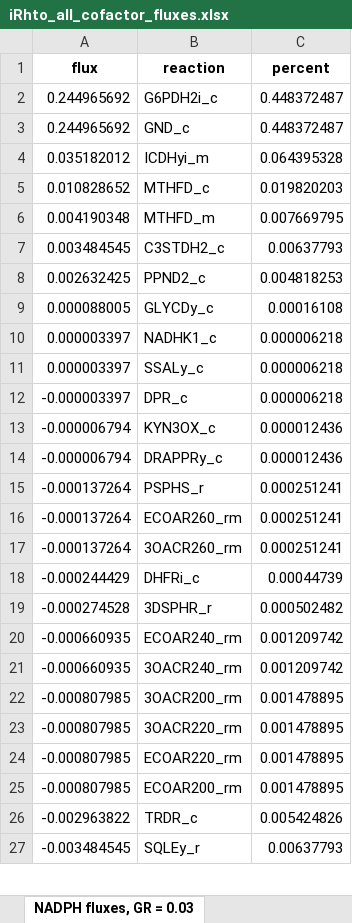
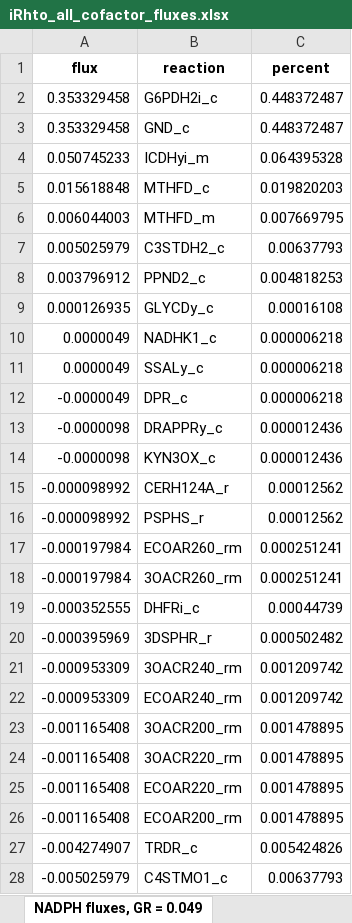
Before and after one commit to maivehanni/BSc_thesis, an Excel workbook: Results/iRhto_results/iRhto_all_cofactor_fluxes.xlsx, sheet NADPH fluxes, GR = 0.049, drawn as a sheet; only a part is shown; values as stored, in another font and other column widths than the file's, no borders; removed rows and columns are numbered as before the commit, all else as after; the diff covers the shown part only; the diff names each change by its address in the sheet, - before the commit and + after, or states it on an @@ line.

```diff
--- a/Results/iRhto_results/iRhto_all_cofactor_fluxes.xlsx (sheet NADPH fluxes, GR = 0.049)
+++ b/Results/iRhto_results/iRhto_all_cofactor_fluxes.xlsx (sheet NADPH fluxes, GR = 0.049)
-sheet tab: NADPH fluxes, GR = 0.03
+sheet tab: NADPH fluxes, GR = 0.049
-A2:A3 (flux): 0.244965692
+A2:A3 (flux): 0.353329458
-A4 (flux): 0.035182012
+A4 (flux): 0.050745233
-A5 (flux): 0.010828652
+A5 (flux): 0.015618848
-A6 (flux): 0.004190348
+A6 (flux): 0.006044003
-A7 (flux): 0.003484545
+A7 (flux): 0.005025979
-A8 (flux): 0.002632425
+A8 (flux): 0.003796912
-A9 (flux): 0.000088005
+A9 (flux): 0.000126935
-A10:A11 (flux): 0.000003397
+A10:A11 (flux): 0.0000049
-A12 (flux): -0.000003397
+A12 (flux): -0.0000049
-row 13: -0.000006794 | KYN3OX_c | 0.000012436
-A13 (flux): -0.000006794
+A13 (flux): -0.0000098
+row 14: -0.0000098 | KYN3OX_c | 0.000012436
+row 15: -0.000098992 | CERH124A_r | 0.00012562
-A16 (flux): -0.000137264
+A16 (flux): -0.000098992
-C16 (percent): 0.000251241
+C16 (percent): 0.00012562
-A17:A18 (flux): -0.000137264
+A17:A18 (flux): -0.000197984
-A19 (flux): -0.000244429
+A19 (flux): -0.000352555
-A20 (flux): -0.000274528
+A20 (flux): -0.000395969
-row 20: -0.000660935 | ECOAR240_rm | 0.001209742
-A21 (flux): -0.000660935
+A21 (flux): -0.000953309
+row 22: -0.000953309 | ECOAR240_rm | 0.001209742
-A23:A26 (flux): -0.000807985
+A23:A26 (flux): -0.001165408
-A27 (flux): -0.002963822
+A27 (flux): -0.004274907
-row 27: -0.003484545 | SQLEy_r | 0.00637793
+row 28: -0.005025979 | C4STMO1_c | 0.00637793
```
Also changed, not shown: 6 added rows, 6 removed rows and 35 edited cells elsewhere in this sheet, sheet ATP fluxes, GR = 0.049, sheet ATP fluxes, GR = 0.301, sheet NADPH fluxes, GR = 0.301, sheet NADH fluxes, GR = 0.301, sheet NADH fluxes, GR = 0.049, other sheet tabs, 9 other files.
